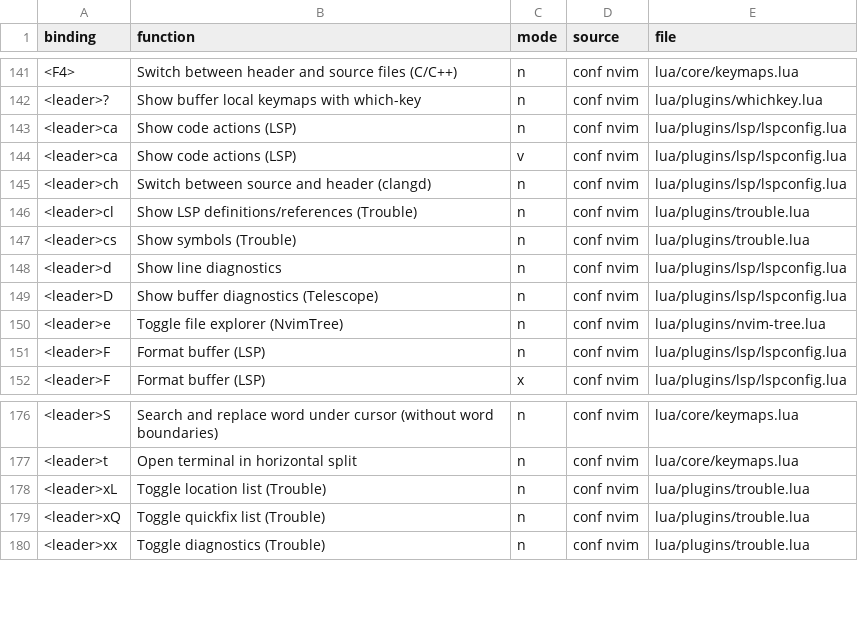
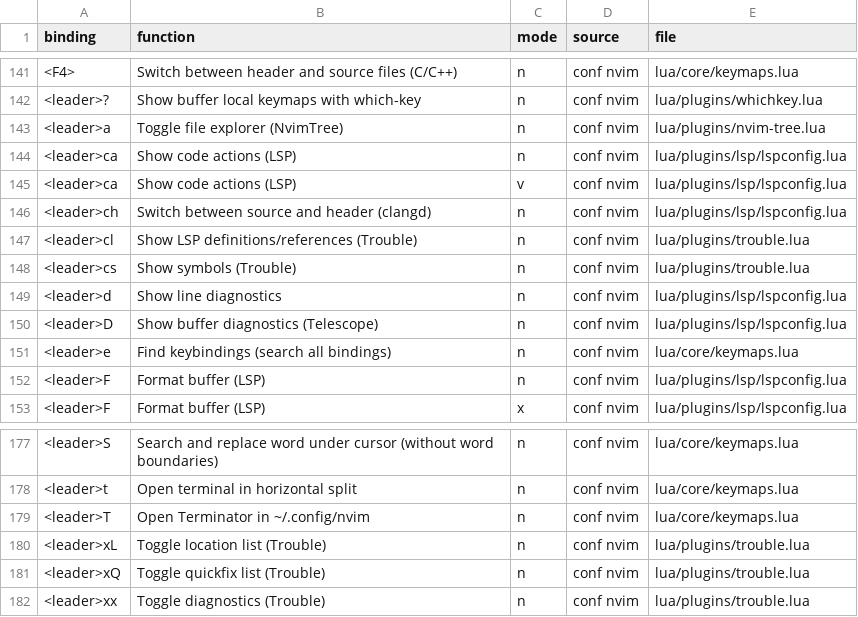
Before and after one commit to peterPAN85-ofthesun/nvim-config, a CSV file: binding_list.csv, drawn as a sheet; only a part is shown, gaps mark what is left out; addresses are those after the commit; the diff names each change by its address in the sheet, - before the commit and + after, or states it on an @@ line.

Commit message:
Update KeyBinding nvim

```diff
--- a/binding_list.csv
+++ b/binding_list.csv
+row 143: <leader>a | Toggle file explorer (NvimTree) | n | conf nvim | lua/plugins/nvim-tree.lua
-B151 (function): Toggle file explorer (NvimTree)
+B151 (function): Find keybindings (search all bindings)
-E151 (file): lua/plugins/nvim-tree.lua
+E151 (file): lua/core/keymaps.lua
+row 179: <leader>T | Open Terminator in ~/.config/nvim | n | conf nvim | lua/core/keymaps.lua
```
Also changed, not shown: 3 other files.
